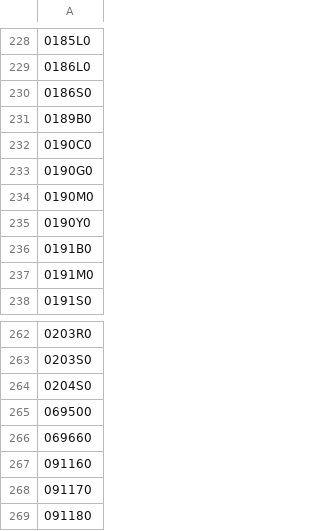
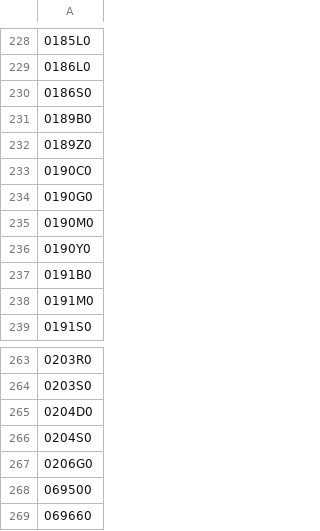
Before and after one commit to mcbrothor/krx-etf-alert, a CSV file: last_etf_tickers.csv, drawn as a sheet; only a part is shown, gaps mark what is left out; the shorter side is filled out with more unchanged rows; the diff names each change by its address in the sheet, - before the commit and + after, or states it on an @@ line.

```diff
--- a/last_etf_tickers.csv
+++ b/last_etf_tickers.csv
+row 232: 0189Z0
+row 265: 0204D0
+row 267: 0206G0
```
